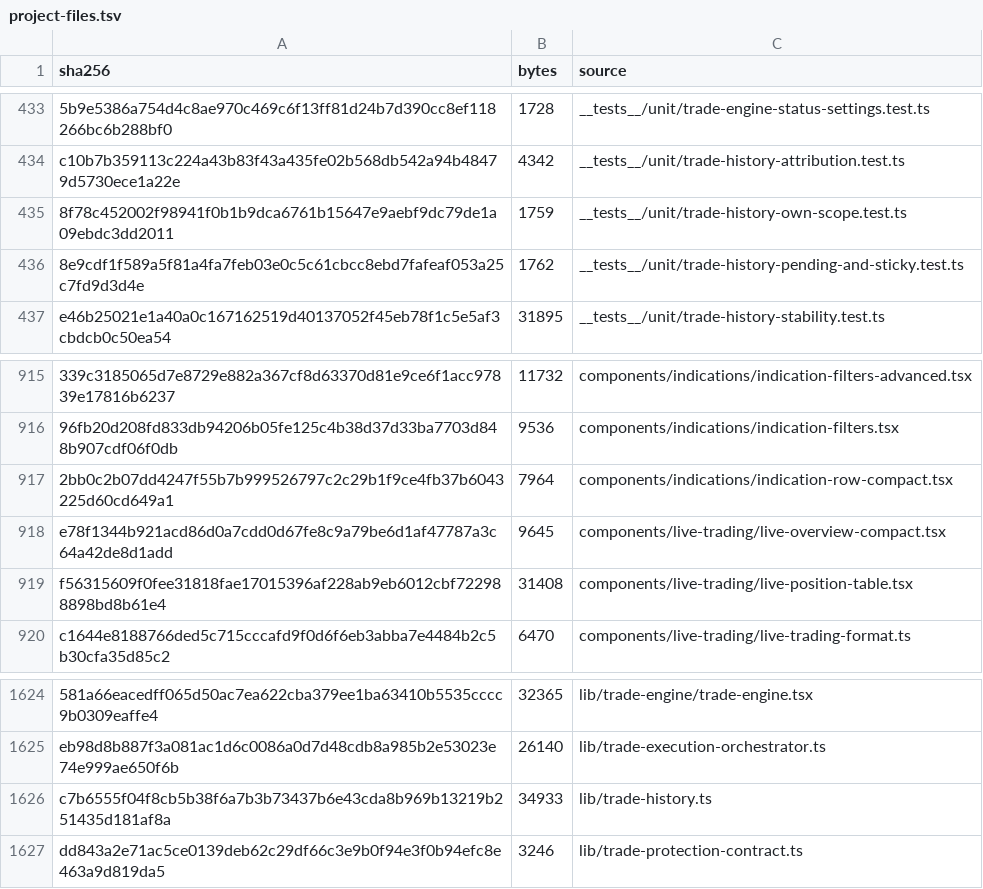
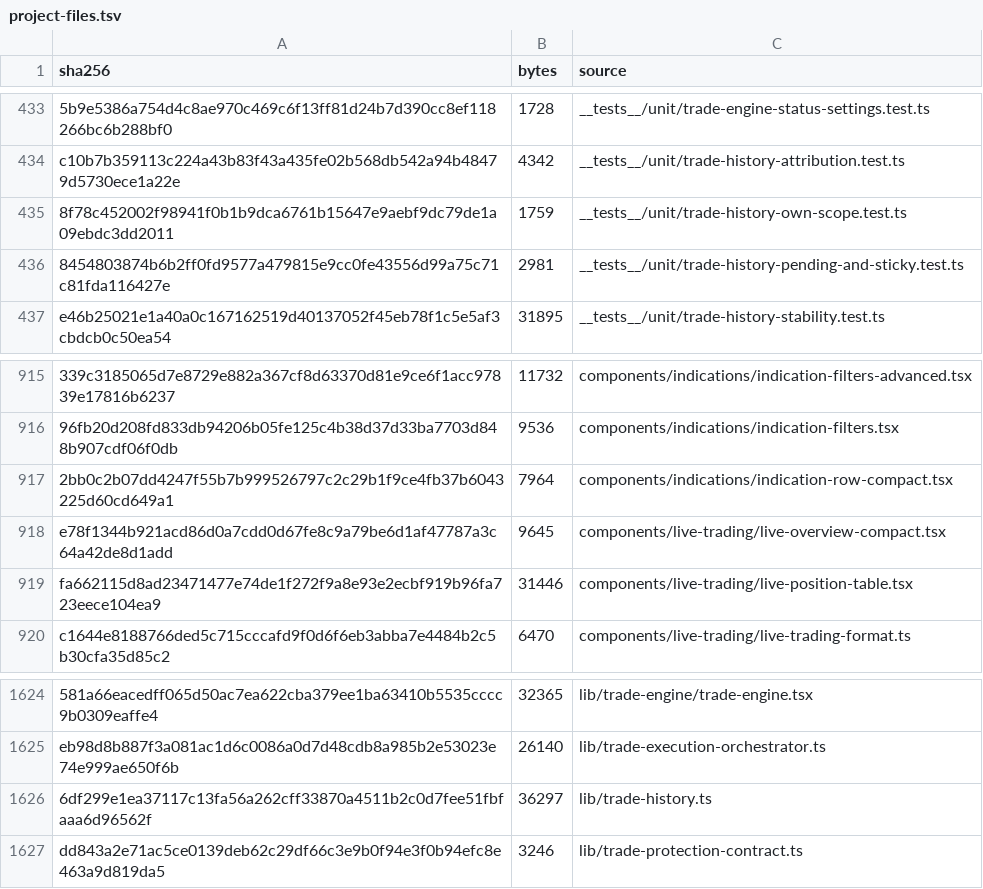
Before and after one commit to mxssnx-creator/CTS-K-N, a TSV file: docs/recreation/manifests/project-files.tsv, drawn as a sheet; only a part is shown, gaps mark what is left out; removed rows and columns are numbered as before the commit, all else as after; the diff names each change by its address in the sheet, - before the commit and + after, or states it on an @@ line.

```diff
--- a/docs/recreation/manifests/project-files.tsv
+++ b/docs/recreation/manifests/project-files.tsv
-row 436: 8e9cdf1f589a5f81a4fa7feb03e0c5c61cbcc8ebd7fafeaf053a25c7fd9d3d4e | 1762 | __tests__/unit/trade-history-pending-and-sticky.test.ts
+row 436: 8454803874b6b2ff0fd9577a479815e9cc0fe43556d99a75c71c81fda116427e | 2981 | __tests__/unit/trade-history-pending-and-sticky.test.ts
-row 919: f56315609f0fee31818fae17015396af228ab9eb6012cbf722988898bd8b61e4 | 31408 | components/live-trading/live-position-table.tsx
+row 919: fa662115d8ad23471477e74de1f272f9a8e93e2ecbf919b96fa723eece104ea9 | 31446 | components/live-trading/live-position-table.tsx
-row 1626: c7b6555f04f8cb5b38f6a7b3b73437b6e43cda8b969b13219b251435d181af8a | 34933 | lib/trade-history.ts
+row 1626: 6df299e1ea37117c13fa56a262cff33870a4511b2c0d7fee51fbfaaa6d96562f | 36297 | lib/trade-history.ts
```
Also changed, not shown: 4 other files.
